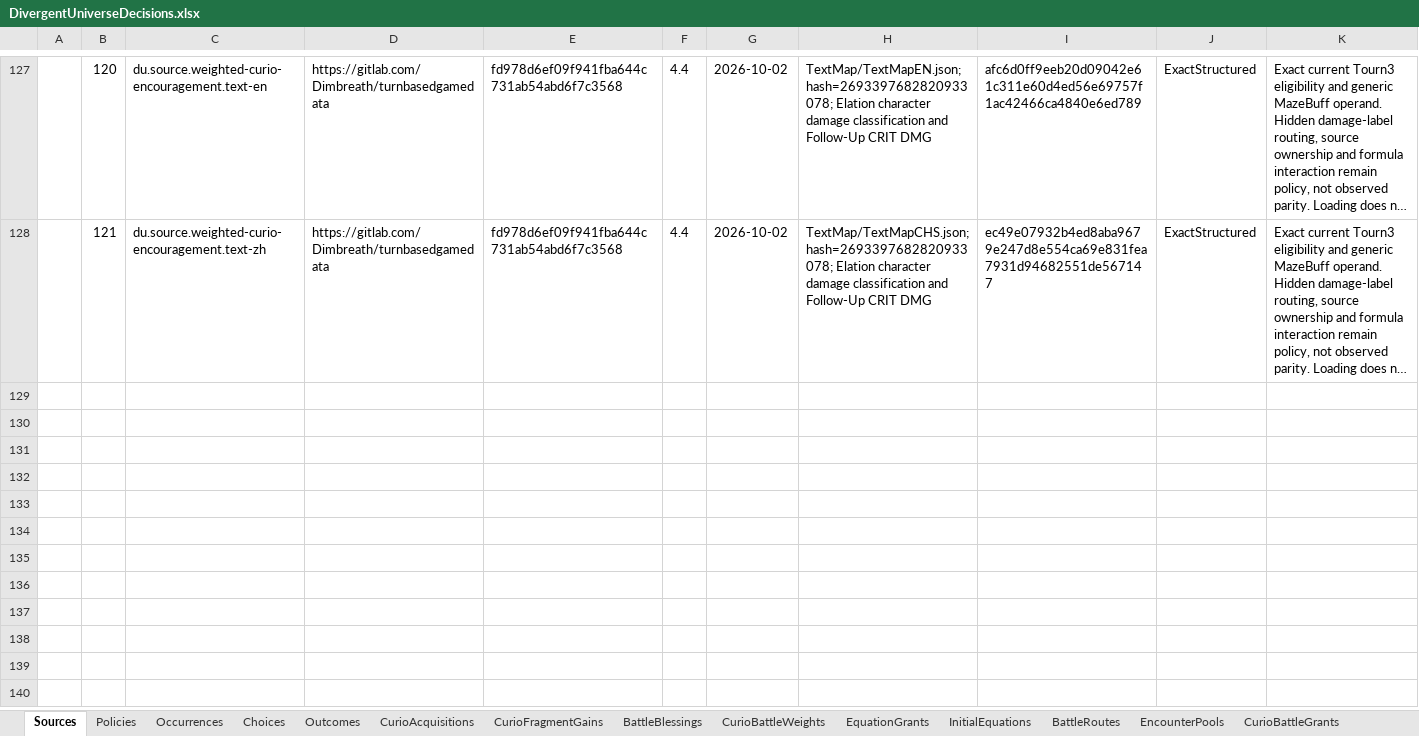
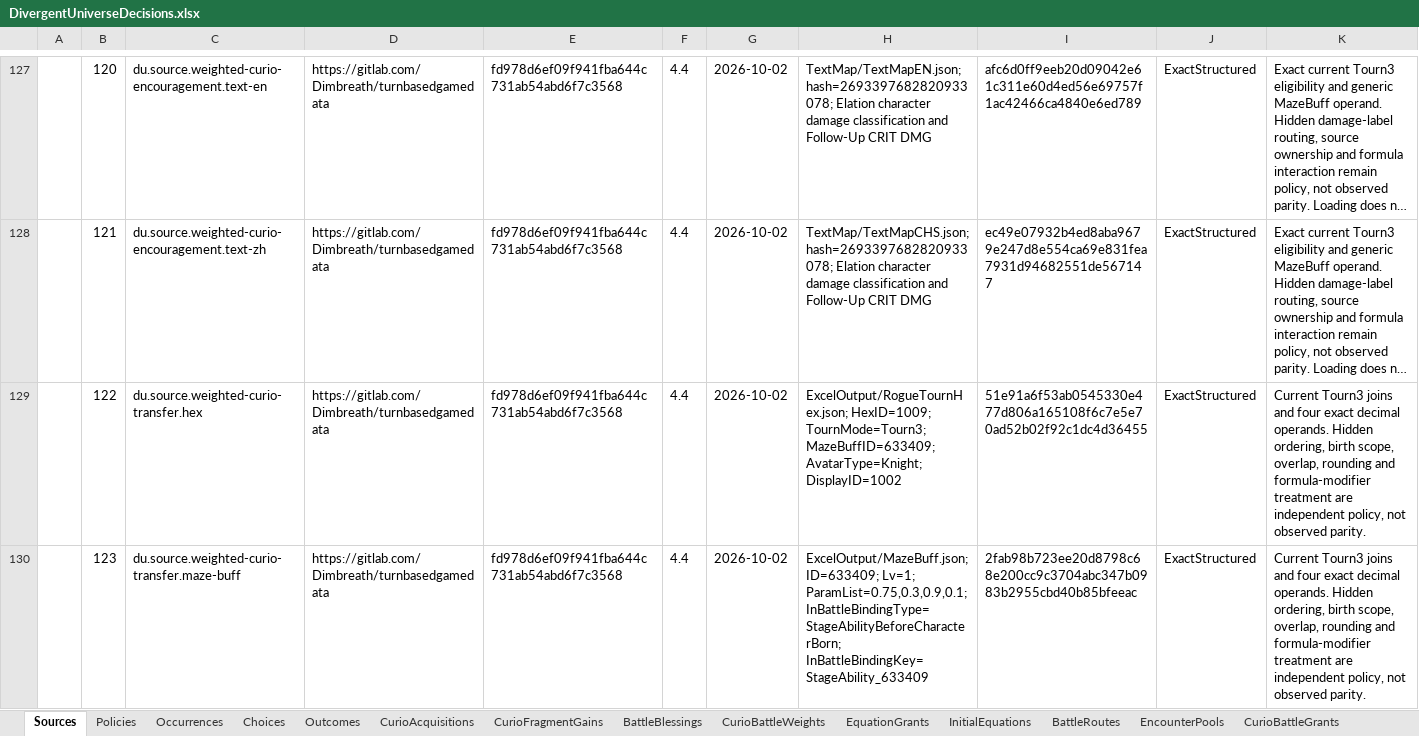
Before and after one commit to realm-labs/starclock, an Excel workbook: config/divergent-universe-decisions/data/DivergentUniverseDecisions.xlsx, sheet Sources, drawn as a sheet; only a part is shown, gaps mark what is left out; long unchanged cells end in …; values as stored, in another font and other column widths than the file's, no borders; the diff covers the shown part only; the diff names each change by its address in the sheet, - before the commit and + after, or states it on an @@ line.

Commit message:
feat(universe): execute weighted curio dignity and passion policy

```diff
--- a/config/divergent-universe-decisions/data/DivergentUniverseDecisions.xlsx (sheet Sources)
+++ b/config/divergent-universe-decisions/data/DivergentUniverseDecisions.xlsx (sheet Sources)
+row 129:  | 122 | du.source.weighted-curio-transfer.hex | https://gitlab.com/Dimbreath/turnbasedgamedata | fd978d6ef09f941fba644c731ab54abd6f7c3568 | 4.4 | 2026-10-02 | ExcelOutput/RogueTournHex.json; HexID=1009; TournMode=Tourn3; MazeBuffID=633409; AvatarType=Knight; DisplayID=1002 | 51e91a6f53ab0545330e477d806a165108f6c7e5e70ad52b02f92c1dc4d36455 | ExactStructured | Current Tourn3 joins and four exact decimal operands. Hidden ordering, birth scope, overlap, rounding and formula-modifier treatment are independent policy, not observed parity.
+row 130:  | 123 | du.source.weighted-curio-transfer.maze-buff | https://gitlab.com/Dimbreath/turnbasedgamedata | fd978d6ef09f941fba644c731ab54abd6f7c3568 | 4.4 | 2026-10-02 | ExcelOutput/MazeBuff.json; ID=633409; Lv=1; ParamList=0.75,0.3,0.9,0.1; InBattleBindingType=StageAbilityBeforeCharacterBorn; InBattleBindingKey=StageAbility_633409 | 2fab98b723ee20d8798c68e200cc9c3704abc347b0983b2955cbd40b85bfeeac | ExactStructured | Current Tourn3 joins and four exact decimal operands. Hidden ordering, birth scope, overlap, rounding and formula-modifier treatment are independent policy, not observed parity.
```
Also changed, not shown: 2 added rows elsewhere in this sheet, other sheet tabs, config/divergent-universe-decisions-generated/templates/DivergentUniverseDecisions.xlsx, 39 other files.
